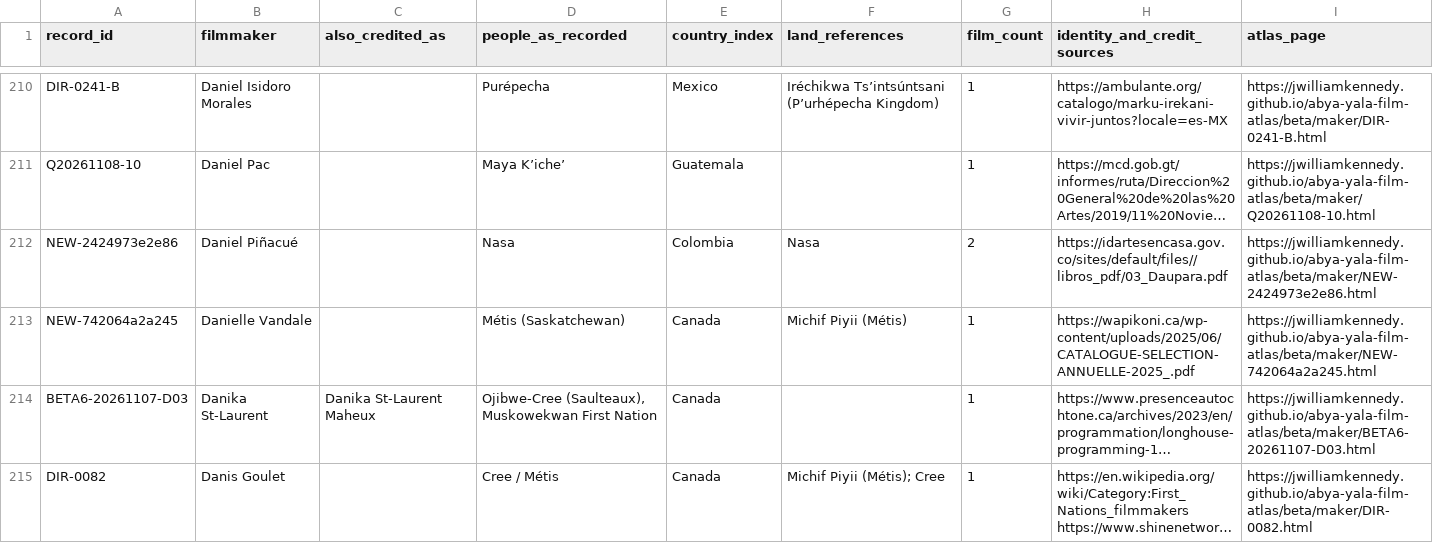
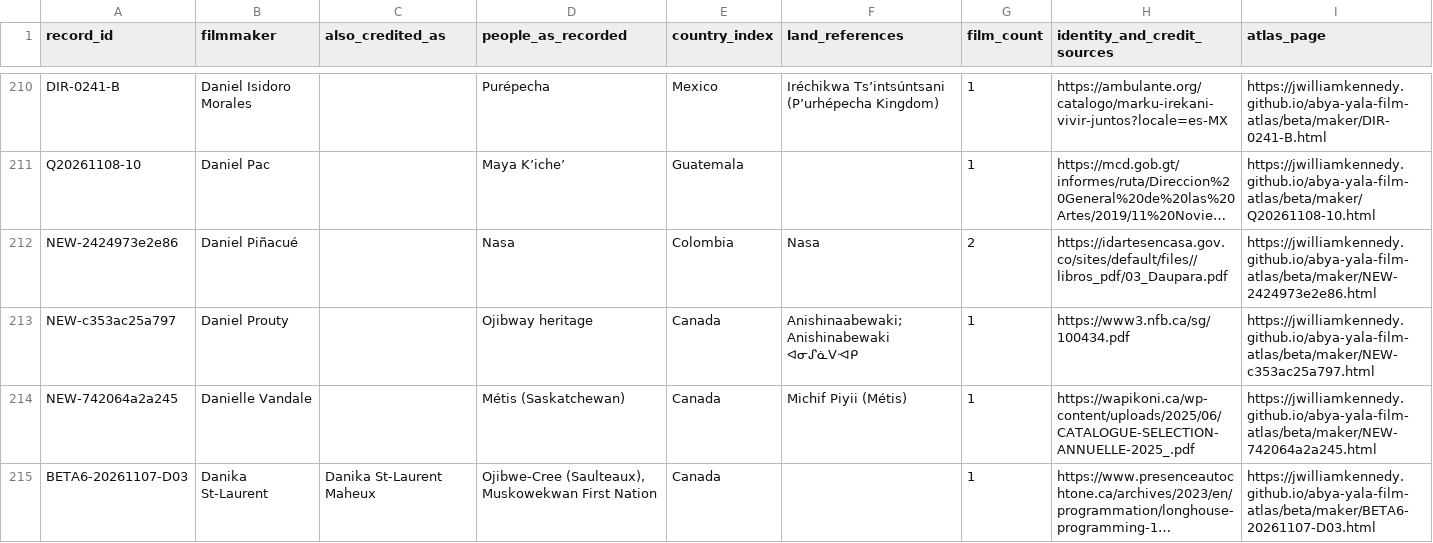
Before and after one commit to jwilliamkennedy/abya-yala-film-atlas, a CSV file: beta/data/atlas-filmmakers.csv, drawn as a sheet; only a part is shown, gaps mark what is left out; the shorter side is filled out with more unchanged rows; long unchanged cells end in …; the diff covers the shown part only; the diff names each change by its address in the sheet, - before the commit and + after, or states it on an @@ line.

```diff
--- a/beta/data/atlas-filmmakers.csv
+++ b/beta/data/atlas-filmmakers.csv
+row 213: NEW-c353ac25a797 | Daniel Prouty |  | Ojibway heritage | Canada | Anishinaabewaki; Anishinabewaki ᐊᓂᔑᓈᐯᐗᑭ | 1 | https://www3.nfb.ca/sg/100434.pdf | https://jwilliamkennedy.github.io/abya-yala-film-atlas/beta/maker/NEW-c353ac25a797.html
```
Also changed, not shown: 9 added rows elsewhere in this file, beta/data/atlas-films.csv, 21 other files.
